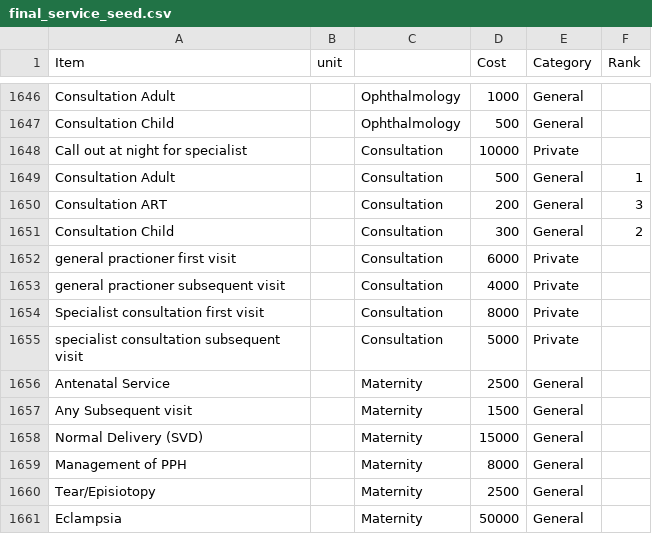
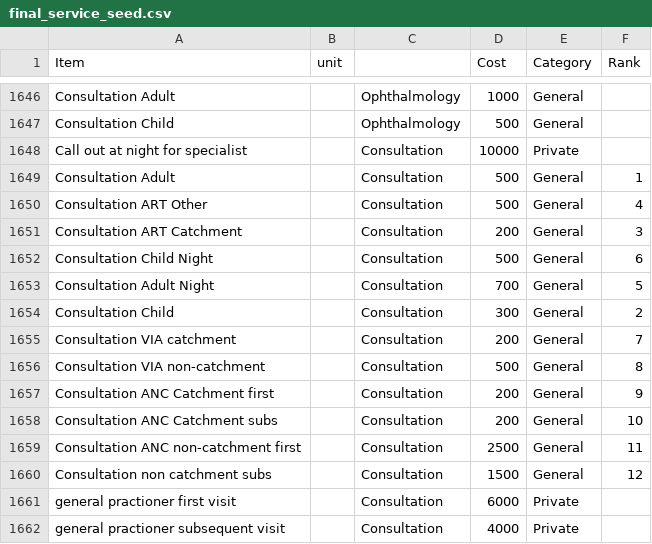
Before and after one commit to BaobabHealthTrust/Billing-3.0, a CSV file: db/final_service_seed.csv, drawn as a sheet; only a part is shown, gaps mark what is left out; the shorter side is filled out with more unchanged rows.

Commit message:
Added patient accounts and updated seed

```diff
--- a/db/final_service_seed.csv
+++ b/db/final_service_seed.csv
@@ -1649,4 +1649,13 @@ Call out at night for specialist,,Consultation,10000,Private,
 Consultation Adult,,Consultation,500,General,1
-Consultation ART,,Consultation,200,General,3
+Consultation ART Other,,Consultation,500,General,4
+Consultation ART Catchment,,Consultation,200,General,3
+Consultation Child Night,,Consultation,500,General,6
+Consultation Adult Night,,Consultation,700,General,5
 Consultation Child,,Consultation,300,General,2
+Consultation VIA catchment,,Consultation,200,General,7
+Consultation VIA non-catchment,,Consultation,500,General,8
+Consultation ANC Catchment first,,Consultation,200,General,9
+Consultation ANC Catchment subs,,Consultation,200,General,10
+Consultation ANC non-catchment first,,Consultation,2500,General,11
+Consultation non catchment subs,,Consultation,1500,General,12
 general practioner first visit,,Consultation,6000,Private,
```
Also changed, not shown: 9 other files.
